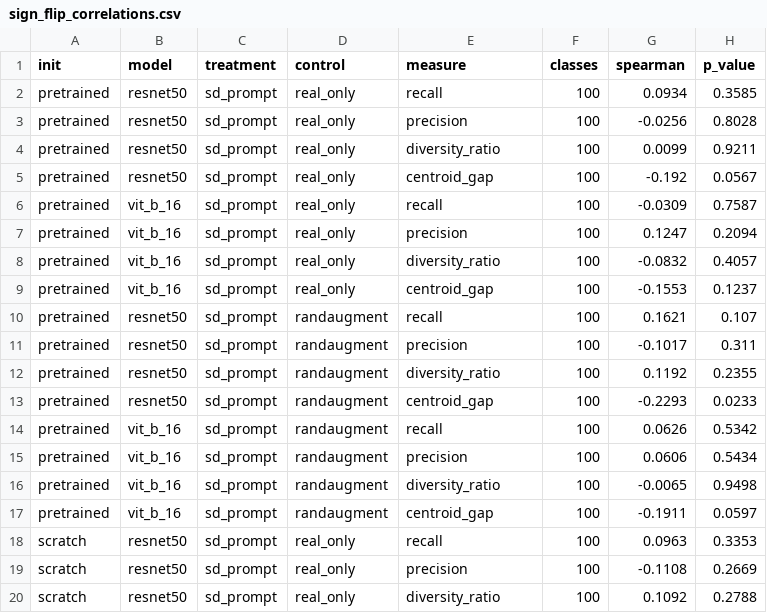
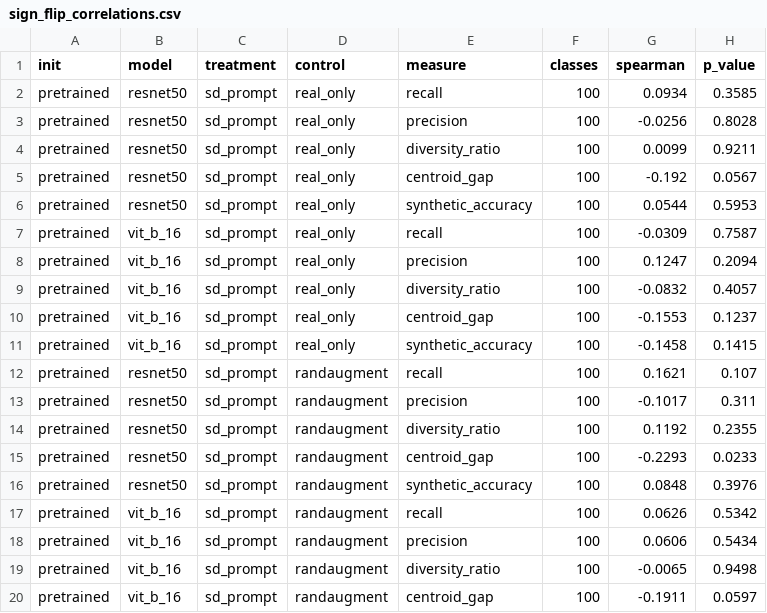
Before and after one commit to mayur212626/fall-2026-group7, a CSV file: reports/Latex_report/tables/sign_flip_correlations.csv, drawn as a sheet; only a part is shown; the shorter side is filled out with more unchanged rows; the diff covers the shown part only; the diff names each change by its address in the sheet, - before the commit and + after, or states it on an @@ line.

Commit message:
Add the classifier-accuracy test to the sign-flip correlations and the sign-flip subsection to the report

```diff
--- a/reports/Latex_report/tables/sign_flip_correlations.csv
+++ b/reports/Latex_report/tables/sign_flip_correlations.csv
+row 6: pretrained | resnet50 | sd_prompt | real_only | synthetic_accuracy | 100 | 0.0544 | 0.5953
+row 11: pretrained | vit_b_16 | sd_prompt | real_only | synthetic_accuracy | 100 | -0.1458 | 0.1415
+row 16: pretrained | resnet50 | sd_prompt | randaugment | synthetic_accuracy | 100 | 0.0848 | 0.3976
```
Also changed, not shown: 9 added rows elsewhere in this file, 2 other files.
